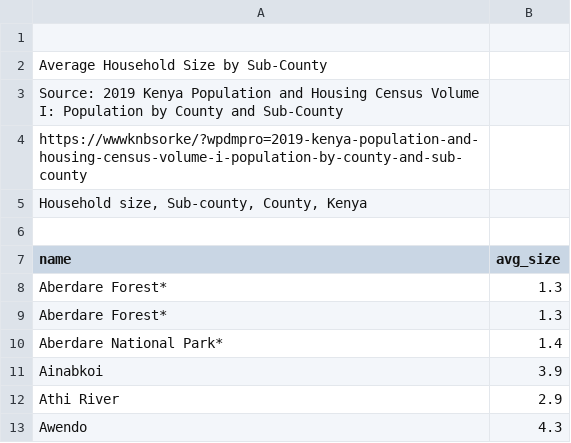
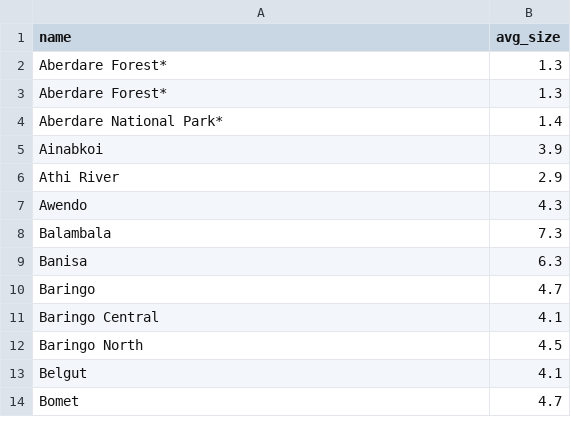
Before and after one commit to MartMK/dta, a CSV file: population_house_size.csv, drawn as a sheet; only a part is shown; the shorter side is filled out with more unchanged rows; the diff names each change by its address in the sheet, - before the commit and + after, or states it on an @@ line.

```diff
--- a/population_house_size.csv
+++ b/population_house_size.csv
-row 1: (empty)
-row 2: Average Household Size by Sub-County
-row 3: Source: 2019 Kenya Population and Housing Census Volume I: Population by County and Sub-County
-row 4: https://wwwknbsorke/?wpdmpro=2019-kenya-population-and-housing-census-volume-i-population-by-county-and-sub-county
-row 5: Household size, Sub-county, County, Kenya
-row 6: (empty)
```
Also changed, not shown: population-houseshold-data.csv, population_sex.csv, 1 other file.
